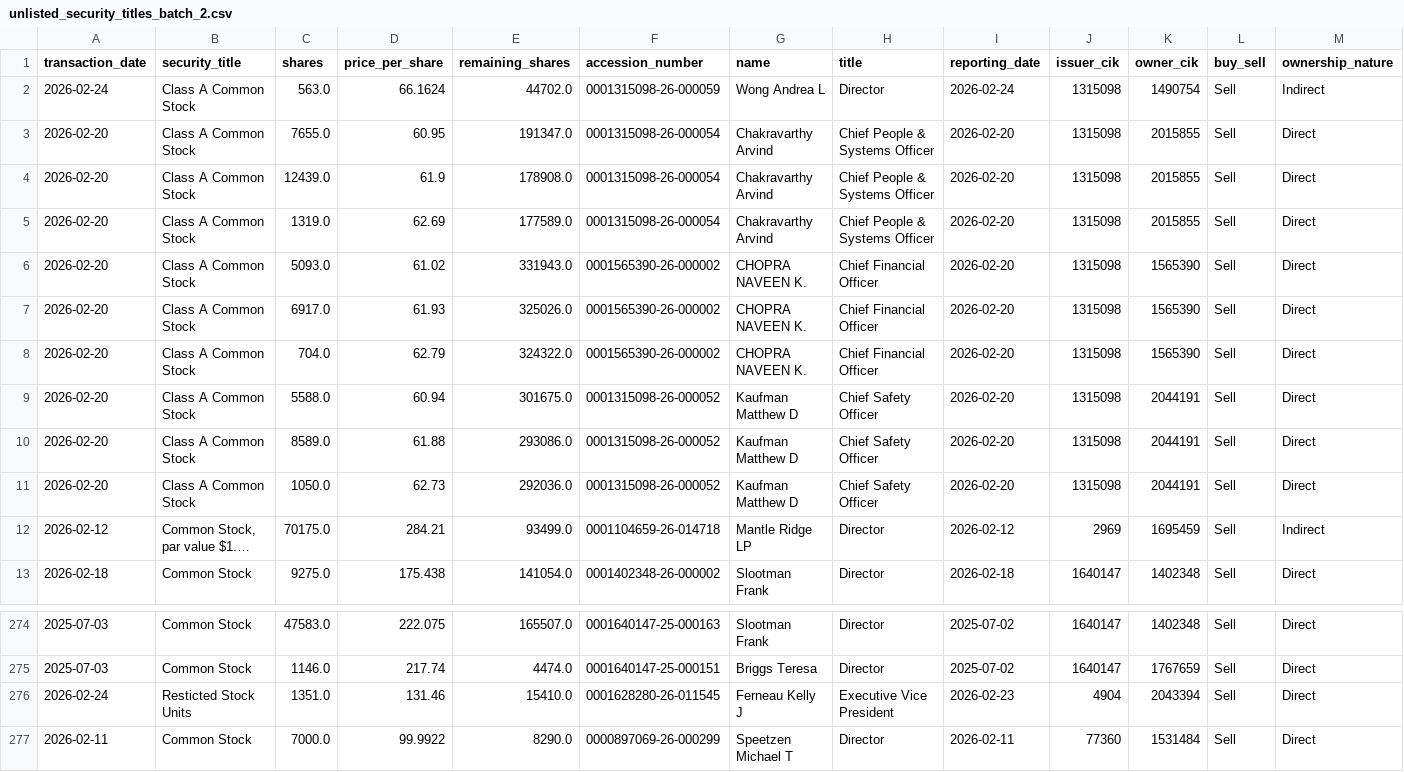
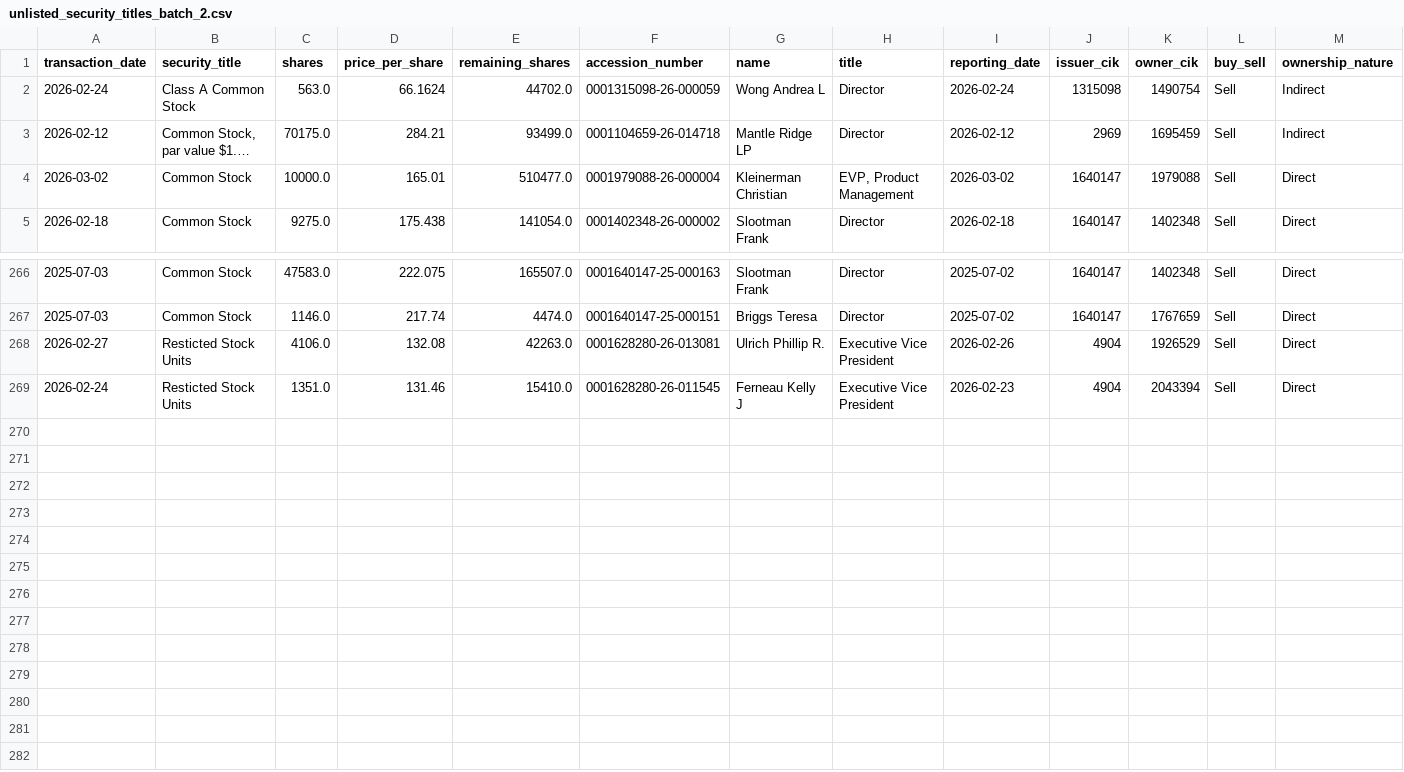
Before and after one commit to supertypeai/sectors_us_insider_trading, a CSV file: unlisted_security_titles_batch_2.csv, drawn as a sheet; only a part is shown, gaps mark what is left out; long unchanged cells end in …; removed rows and columns are numbered as before the commit, all else as after; rows hold the shown columns only; the diff names each change by its address in the sheet, - before the commit and + after, or states it on an @@ line.

```diff
--- a/unlisted_security_titles_batch_2.csv
+++ b/unlisted_security_titles_batch_2.csv
-row 3: 2026-02-20 | Class A Common Stock | 7655.0 | 60.95 | 191347.0 | 0001315098-26-000054 | Chakravarthy Arvind | Chief People & Systems Officer | 2026-02-20 | 1315098 | 2015855 | Sell | Direct
-row 4: 2026-02-20 | Class A Common Stock | 12439.0 | 61.9 | 178908.0 | 0001315098-26-000054 | Chakravarthy Arvind | Chief People & Systems Officer | 2026-02-20 | 1315098 | 2015855 | Sell | Direct
-row 5: 2026-02-20 | Class A Common Stock | 1319.0 | 62.69 | 177589.0 | 0001315098-26-000054 | Chakravarthy Arvind | Chief People & Systems Officer | 2026-02-20 | 1315098 | 2015855 | Sell | Direct
-row 6: 2026-02-20 | Class A Common Stock | 5093.0 | 61.02 | 331943.0 | 0001565390-26-000002 | CHOPRA NAVEEN K. | Chief Financial Officer | 2026-02-20 | 1315098 | 1565390 | Sell | Direct
-row 7: 2026-02-20 | Class A Common Stock | 6917.0 | 61.93 | 325026.0 | 0001565390-26-000002 | CHOPRA NAVEEN K. | Chief Financial Officer | 2026-02-20 | 1315098 | 1565390 | Sell | Direct
-row 8: 2026-02-20 | Class A Common Stock | 704.0 | 62.79 | 324322.0 | 0001565390-26-000002 | CHOPRA NAVEEN K. | Chief Financial Officer | 2026-02-20 | 1315098 | 1565390 | Sell | Direct
-row 9: 2026-02-20 | Class A Common Stock | 5588.0 | 60.94 | 301675.0 | 0001315098-26-000052 | Kaufman Matthew D | Chief Safety Officer | 2026-02-20 | 1315098 | 2044191 | Sell | Direct
-row 10: 2026-02-20 | Class A Common Stock | 8589.0 | 61.88 | 293086.0 | 0001315098-26-000052 | Kaufman Matthew D | Chief Safety Officer | 2026-02-20 | 1315098 | 2044191 | Sell | Direct
-row 11: 2026-02-20 | Class A Common Stock | 1050.0 | 62.73 | 292036.0 | 0001315098-26-000052 | Kaufman Matthew D | Chief Safety Officer | 2026-02-20 | 1315098 | 2044191 | Sell | Direct
+row 4: 2026-03-02 | Common Stock | 10000.0 | 165.01 | 510477.0 | 0001979088-26-000004 | Kleinerman Christian | EVP, Product Management | 2026-03-02 | 1640147 | 1979088 | Sell | Direct
+row 268: 2026-02-27 | Resticted Stock Units | 4106.0 | 132.08 | 42263.0 | 0001628280-26-013081 | Ulrich Phillip R. | Executive Vice President | 2026-02-26 | 4904 | 1926529 | Sell | Direct
-row 277: 2026-02-11 | Common Stock | 7000.0 | 99.9922 | 8290.0 | 0000897069-26-000299 | Speetzen Michael T | Director | 2026-02-11 | 77360 | 1531484 | Sell | Direct
```
